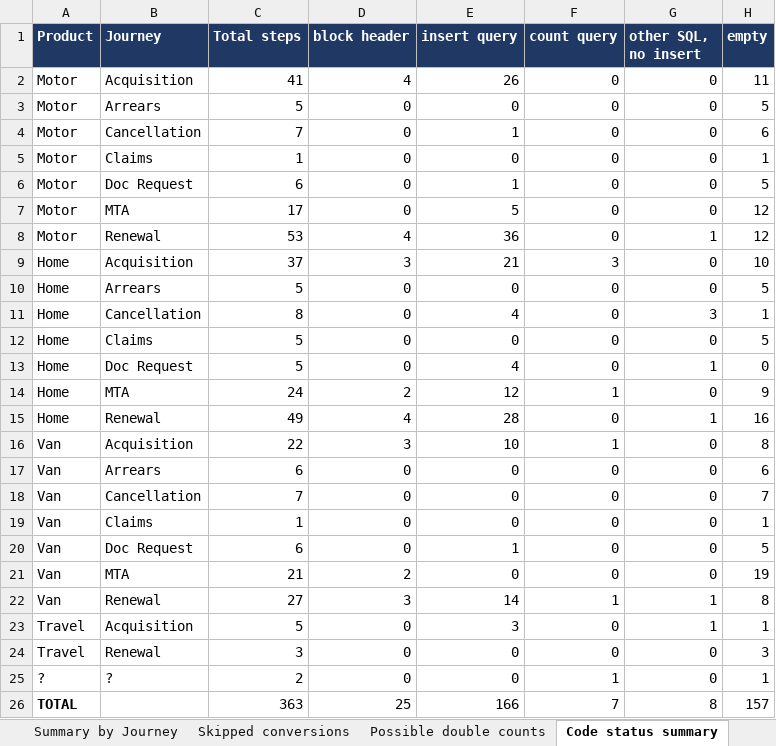
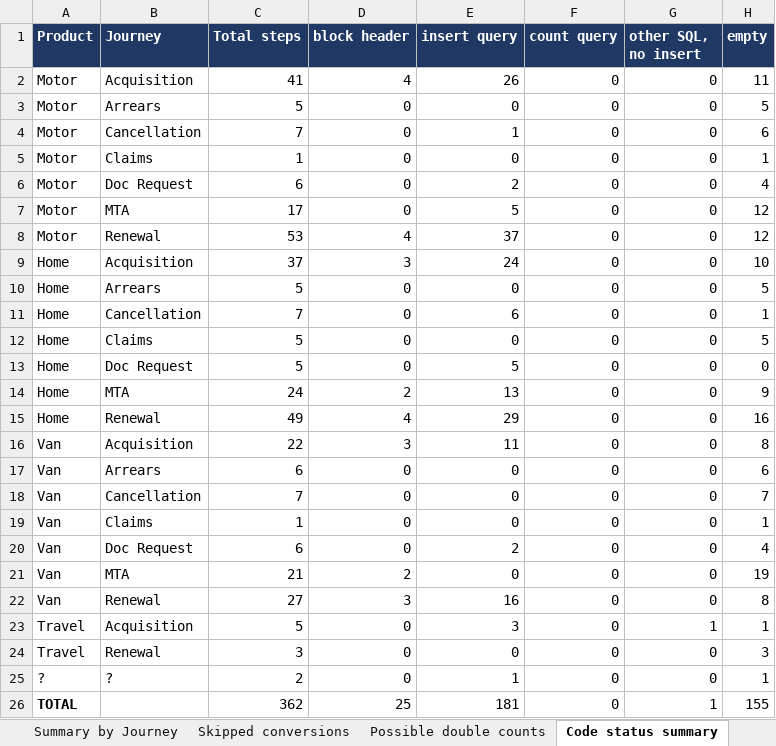
Before and after one commit to EwanHillNorrisRapier/chillEpisodes, an Excel workbook: Missing_Event_Stream_Inserts.xlsx, sheet Code status summary, drawn as a sheet; values as stored, in another font and other column widths than the file's, no borders; removed rows and columns are numbered as before the commit, all else as after; the diff names each change by its address in the sheet, - before the commit and + after, or states it on an @@ line.

Commit message:
inserts round 2
now need to round up missing queries

```diff
--- a/Missing_Event_Stream_Inserts.xlsx (sheet Code status summary)
+++ b/Missing_Event_Stream_Inserts.xlsx (sheet Code status summary)
-E6 (insert query): 1
+E6 (insert query): 2
-H6 (empty): 5
+H6 (empty): 4
-E8 (insert query): 36
+E8 (insert query): 37
-G8 (other SQL, no insert): 1
+G8 (other SQL, no insert): 0
-E9 (insert query): 21
+E9 (insert query): 24
-F9 (count query): 3
+F9 (count query): 0
-C11 (Total steps): 8
+C11 (Total steps): 7
-E11 (insert query): 4
+E11 (insert query): 6
-G11 (other SQL, no insert): 3
+G11 (other SQL, no insert): 0
-E13 (insert query): 4
+E13 (insert query): 5
-G13 (other SQL, no insert): 1
+G13 (other SQL, no insert): 0
-E14 (insert query): 12
+E14 (insert query): 13
-F14 (count query): 1
+F14 (count query): 0
-E15 (insert query): 28
+E15 (insert query): 29
-G15 (other SQL, no insert): 1
+G15 (other SQL, no insert): 0
-E16 (insert query): 10
+E16 (insert query): 11
-F16 (count query): 1
+F16 (count query): 0
-E20 (insert query): 1
+E20 (insert query): 2
-H20 (empty): 5
+H20 (empty): 4
-E22 (insert query): 14
+E22 (insert query): 16
-F22 (count query): 1
+F22 (count query): 0
-G22 (other SQL, no insert): 1
+G22 (other SQL, no insert): 0
-E25 (insert query): 0
+E25 (insert query): 1
-F25 (count query): 1
+F25 (count query): 0
-row 26: TOTAL |  | 363 | 25 | 166 | 7 | 8 | 157
+row 26: TOTAL |  | 362 | 25 | 181 | 0 | 1 | 155
```
Also changed, not shown: sheet Missing Inserts, 1 other file.
